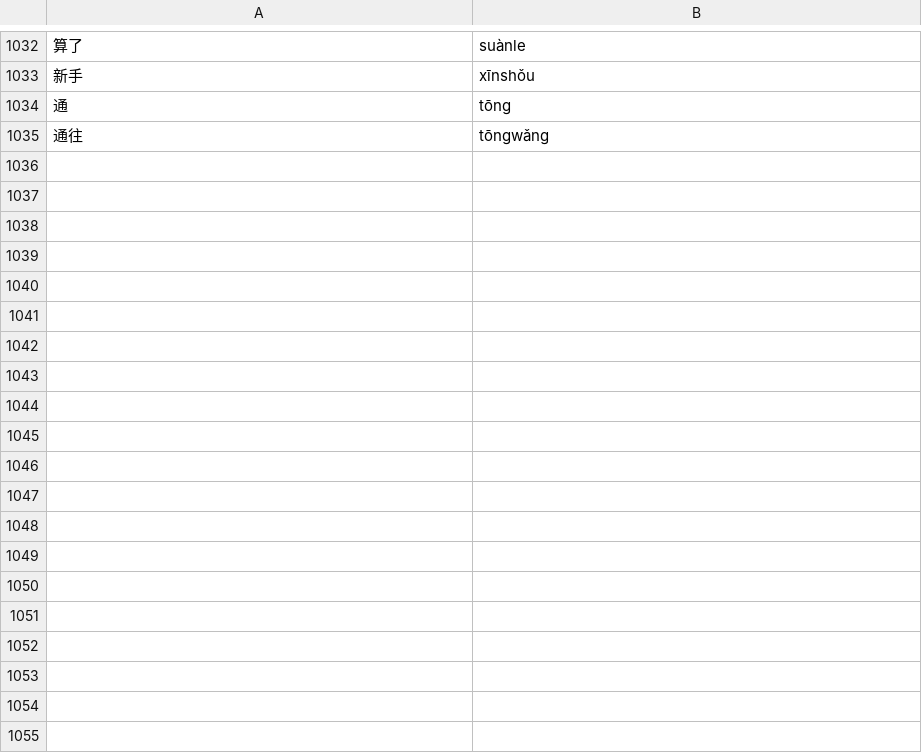
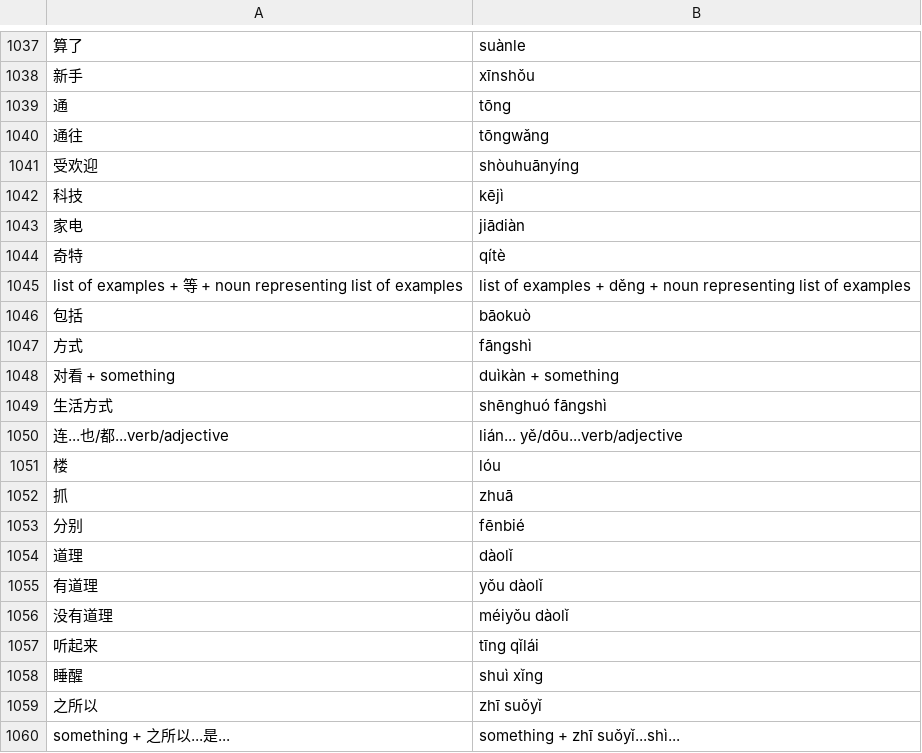
Before and after one commit to rodrigo-a-g-p/Chinese-Characters-Quiz-Game, a CSV file: data/HSK4.csv, drawn as a sheet; only a part is shown, gaps mark what is left out; the diff covers the shown part only; the diff names each change by its address in the sheet, - before the commit and + after, or states it on an @@ line.

Commit message:
Add characters from lesson 18 of HSK4 course C

```diff
--- a/data/HSK4.csv
+++ b/data/HSK4.csv
+row 1041: 受欢迎 | shòuhuānyíng
+row 1042: 科技 | kējì
+row 1043: 家电 | jiādiàn
+row 1044: 奇特 | qítè
+row 1045: list of examples + 等 + noun representing list of examples | list of examples + děng + noun representing list of examples
+row 1046: 包括 | bāokuò
+row 1047: 方式 | fāngshì
+row 1048: 对看 + something | duìkàn + something
+row 1049: 生活方式 | shēnghuó fāngshì
+row 1050: 连...也/都...verb/adjective | lián... yě/dōu...verb/adjective
+row 1051: 楼 | lóu
+row 1052: 抓 | zhuā
+row 1053: 分别 | fēnbié
+row 1054: 道理 | dàolǐ
+row 1055: 有道理 | yǒu dàolǐ
+row 1056: 没有道理 | méiyǒu dàolǐ
+row 1057: 听起来 | tīng qǐlái
+row 1058: 睡醒 | shuì xǐng
+row 1059: 之所以 | zhī suǒyǐ
+row 1060: something + 之所以...是... | something + zhī suǒyǐ...shì...
```
Also changed, not shown: 20 added rows elsewhere in this file.
